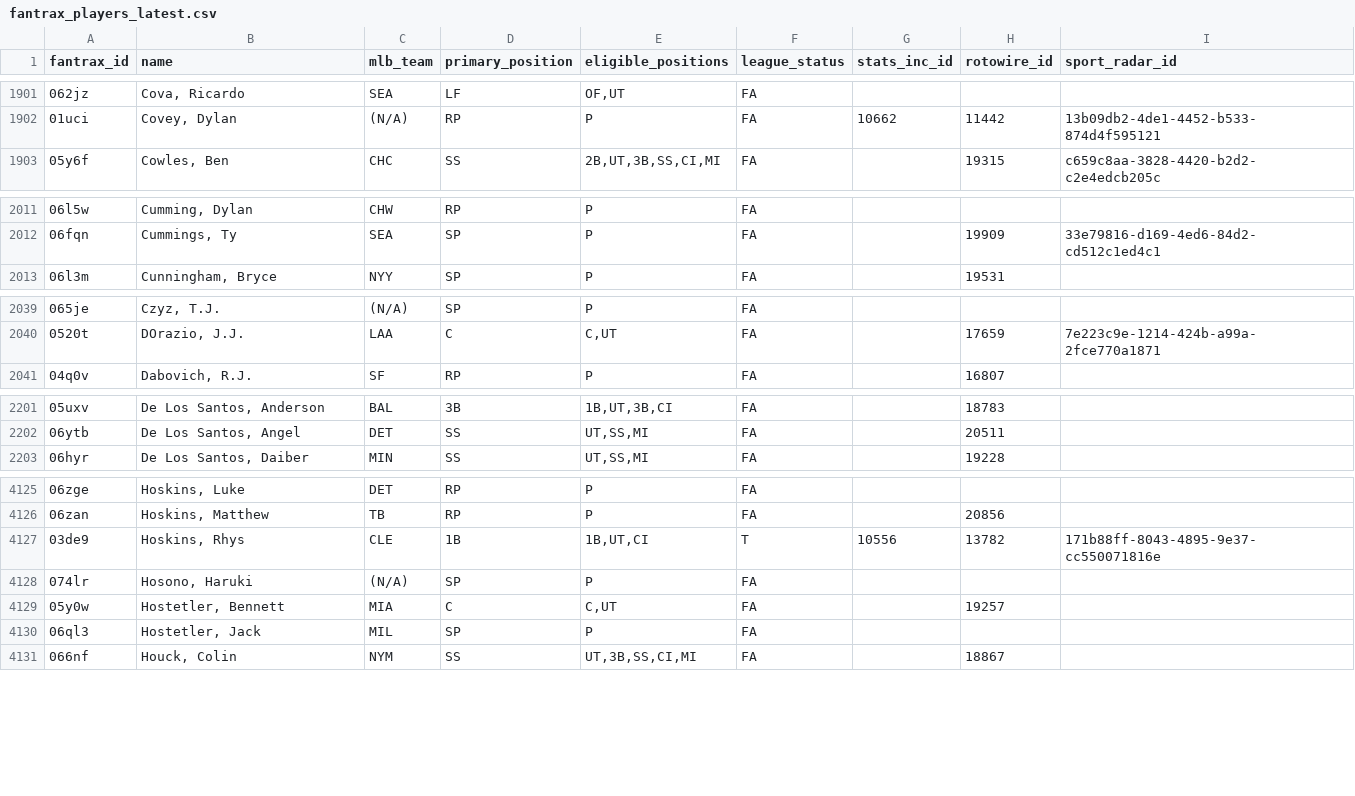
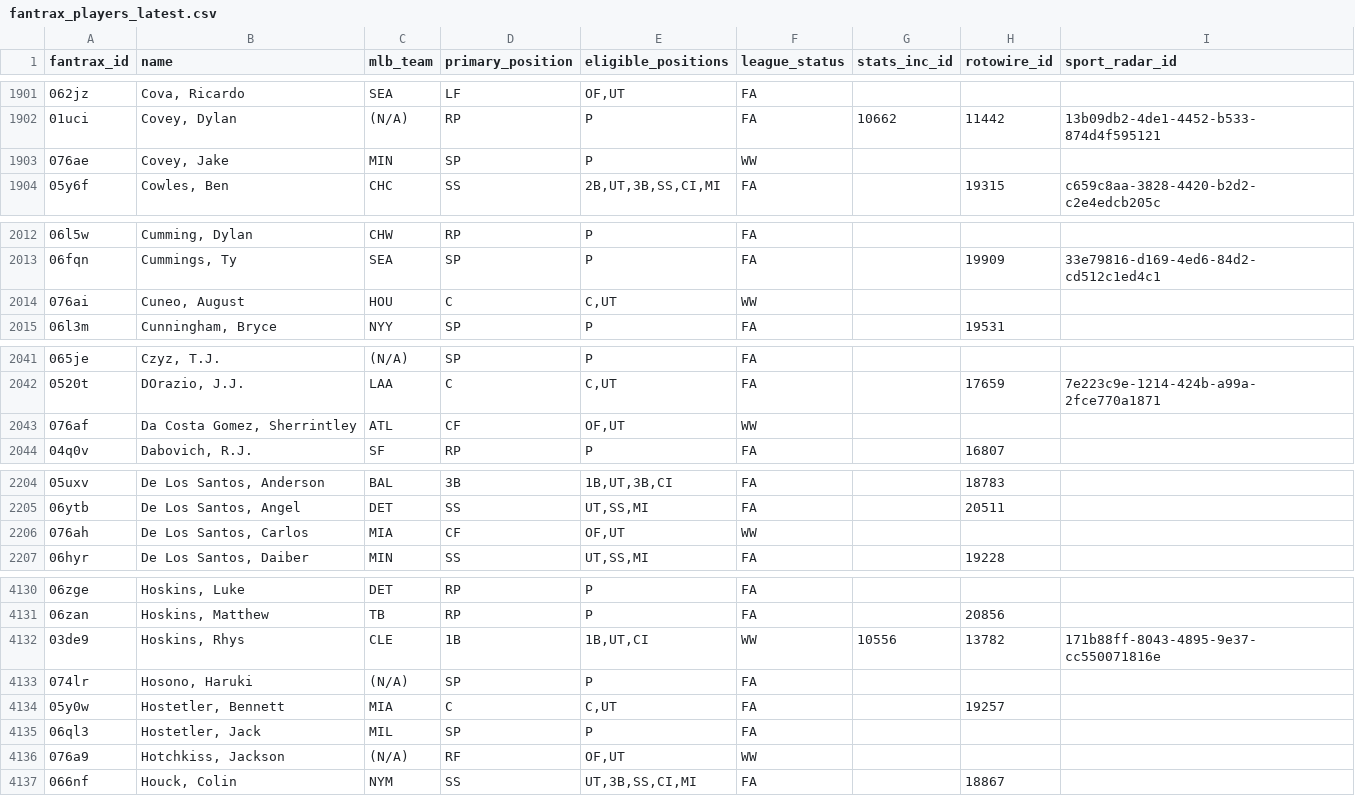
Before and after one commit to youtube-dinner/baseball_analytics, a CSV file: outputs/fantrax_export/fantrax_players_latest.csv, drawn as a sheet; only a part is shown, gaps mark what is left out; the diff covers the shown part only.

```diff
--- a/outputs/fantrax_export/fantrax_players_latest.csv
+++ b/outputs/fantrax_export/fantrax_players_latest.csv
@@ -1902,2 +1902,3 @@ fantrax_id,name,mlb_team,primary_position,eligible_positions,league_status,stats
 01uci,"Covey, Dylan",(N/A),RP,P,FA,10662,11442,13b09db2-4de1-4452-b533-874d4f595121
+076ae,"Covey, Jake",MIN,SP,P,WW,,,
 05y6f,"Cowles, Ben",CHC,SS,"2B,UT,3B,SS,CI,MI",FA,,19315,c659c8aa-3828-4420-b2d2-c2e4edcb205c
@@ -2012,2 +2013,3 @@ fantrax_id,name,mlb_team,primary_position,eligible_positions,league_status,stats
 06fqn,"Cummings, Ty",SEA,SP,P,FA,,19909,33e79816-d169-4ed6-84d2-cd512c1ed4c1
+076ai,"Cuneo, August",HOU,C,"C,UT",WW,,,
 06l3m,"Cunningham, Bryce",NYY,SP,P,FA,,19531,
@@ -2040,2 +2042,3 @@ fantrax_id,name,mlb_team,primary_position,eligible_positions,league_status,stats
 0520t,"DOrazio, J.J.",LAA,C,"C,UT",FA,,17659,7e223c9e-1214-424b-a99a-2fce770a1871
+076af,"Da Costa Gomez, Sherrintley",ATL,CF,"OF,UT",WW,,,
 04q0v,"Dabovich, R.J.",SF,RP,P,FA,,16807,
@@ -2202,2 +2205,3 @@ fantrax_id,name,mlb_team,primary_position,eligible_positions,league_status,stats
 06ytb,"De Los Santos, Angel",DET,SS,"UT,SS,MI",FA,,20511,
+076ah,"De Los Santos, Carlos",MIA,CF,"OF,UT",WW,,,
 06hyr,"De Los Santos, Daiber",MIN,SS,"UT,SS,MI",FA,,19228,
@@ -4126,3 +4131,3 @@ fantrax_id,name,mlb_team,primary_position,eligible_positions,league_status,stats
 06zan,"Hoskins, Matthew",TB,RP,P,FA,,20856,
-03de9,"Hoskins, Rhys",CLE,1B,"1B,UT,CI",T,10556,13782,171b88ff-8043-4895-9e37-cc550071816e
+03de9,"Hoskins, Rhys",CLE,1B,"1B,UT,CI",WW,10556,13782,171b88ff-8043-4895-9e37-cc550071816e
 074lr,"Hosono, Haruki",(N/A),SP,P,FA,,,
@@ -4130,2 +4135,3 @@ fantrax_id,name,mlb_team,primary_position,eligible_positions,league_status,stats
 06ql3,"Hostetler, Jack",MIL,SP,P,FA,,,
+076a9,"Hotchkiss, Jackson",(N/A),RF,"OF,UT",WW,,,
 066nf,"Houck, Colin",NYM,SS,"UT,3B,SS,CI,MI",FA,,18867,
```
Also changed, not shown: 7 added rows and 13 edited cells elsewhere in this file, outputs/fantasy_baseball_analytics/free_agent_hitters.csv, outputs/fantasy_baseball_analytics/free_agent_pitchers.csv, 30 other files.
